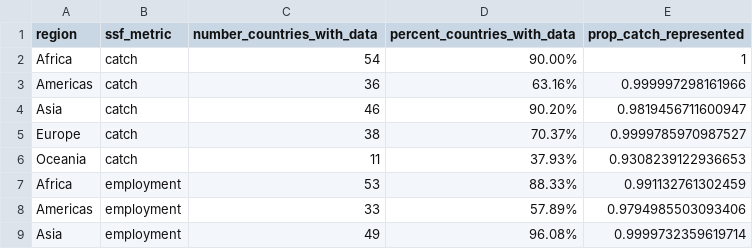
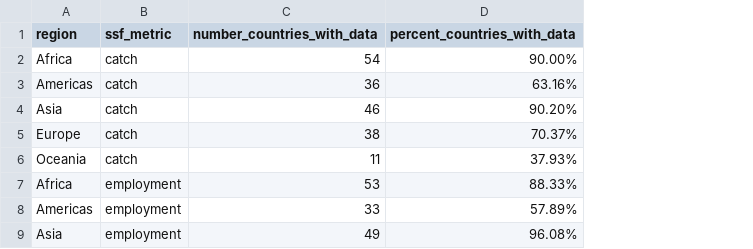
Before and after one commit to DanOvando/ihh_figs, a CSV file: results/v1.0/NAs are treated as zero/ssf_contribution_sample_sizes.csv, drawn as a sheet; only a part is shown; the diff names each change by its address in the sheet, - before the commit and + after, or states it on an @@ line.

```diff
--- a/results/v1.0/NAs are treated as zero/ssf_contribution_sample_sizes.csv
+++ b/results/v1.0/NAs are treated as zero/ssf_contribution_sample_sizes.csv
-column E (prop_catch_represented), rows 2-9: 1 | 0.999997298161966 | 0.9819456711600947 | 0.9999785970987527 | 0.9308239122936653 | 0.991132761302459 | 0.9794985503093406 | 0.9999732359619714
```
Also changed, not shown: results/v1.0/NAs are treated as zero/live_un_region_totals.csv, results/v1.0/NAs are treated as zero/portions_marine_inland.csv, 4 other files.
